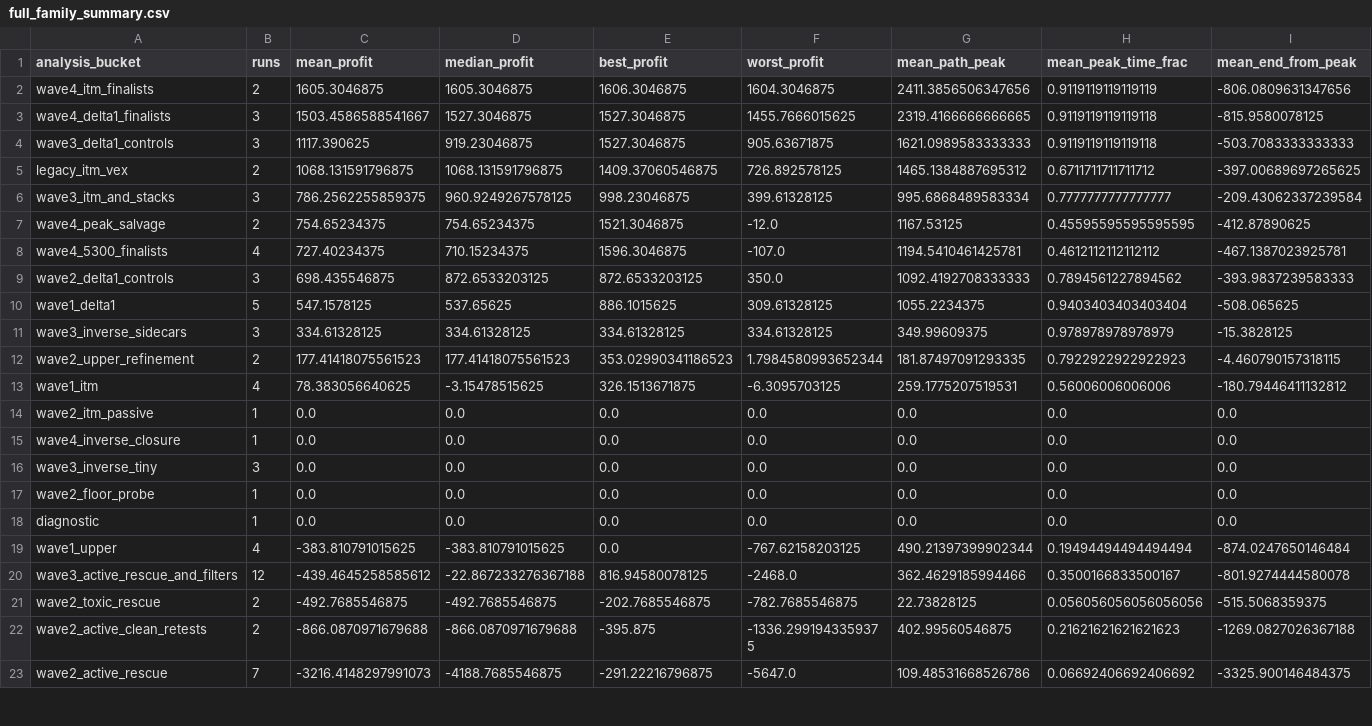
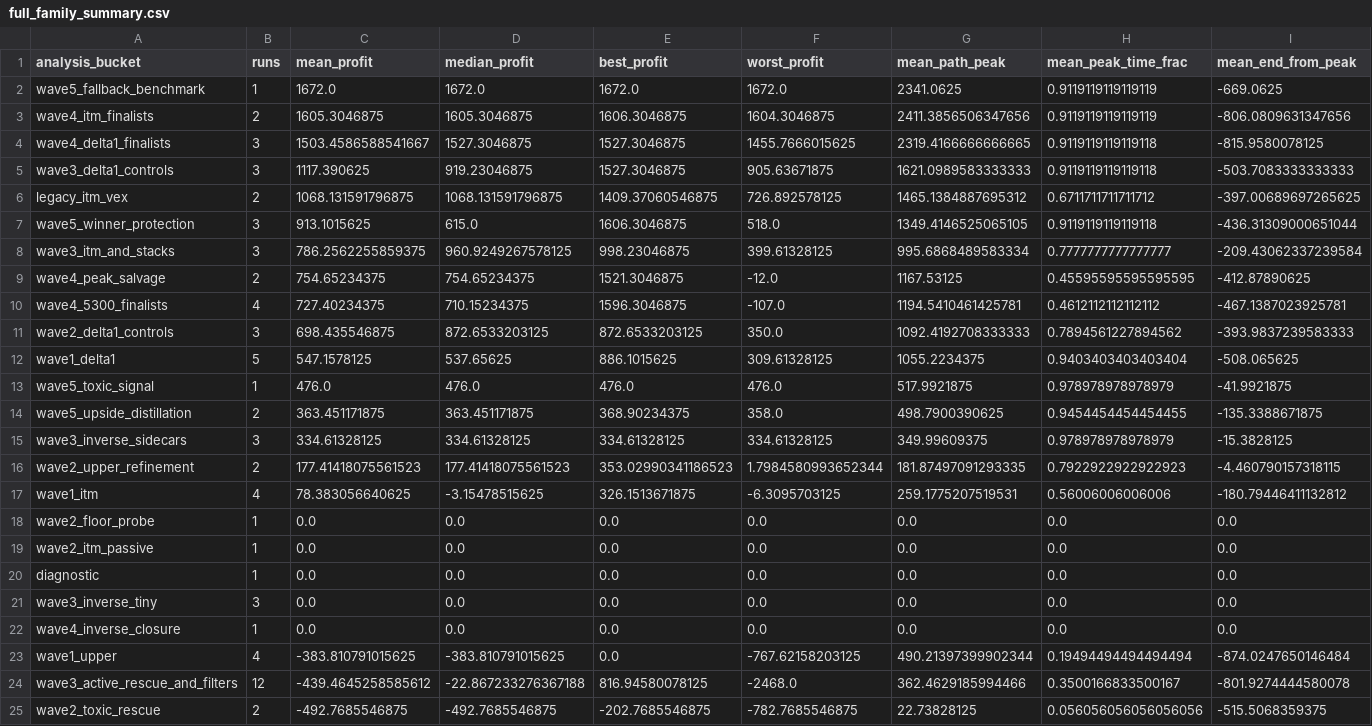
Before and after one commit to noelkei/simplex-imc-prosperity-26, a CSV file: rounds/round_3/workspace/06_testing/artifacts/full_synthesis/full_family_summary.csv, drawn as a sheet; only a part is shown; the shorter side is filled out with more unchanged rows; rows hold the shown columns only; the diff names each change by its address in the sheet, - before the commit and + after, or states it on an @@ line.

```diff
--- a/rounds/round_3/workspace/06_testing/artifacts/full_synthesis/full_family_summary.csv
+++ b/rounds/round_3/workspace/06_testing/artifacts/full_synthesis/full_family_summary.csv
+row 2: wave5_fallback_benchmark | 1 | 1672.0 | 1672.0 | 1672.0 | 1672.0 | 2341.0625 | 0.9119119119119119 | -669.0625
+row 7: wave5_winner_protection | 3 | 913.1015625 | 615.0 | 1606.3046875 | 518.0 | 1349.4146525065105 | 0.9119119119119118 | -436.31309000651044
+row 13: wave5_toxic_signal | 1 | 476.0 | 476.0 | 476.0 | 476.0 | 517.9921875 | 0.978978978978979 | -41.9921875
+row 14: wave5_upside_distillation | 2 | 363.451171875 | 363.451171875 | 368.90234375 | 358.0 | 498.7900390625 | 0.9454454454454455 | -135.3388671875
@@ row 17 moved to row 18: wave2_floor_probe @@
@@ row 18 moved to row 20: diagnostic @@
@@ row 16 moved to row 21: wave3_inverse_tiny @@
```
Also changed, not shown: rounds/round_3/workspace/06_testing/artifacts/full_synthesis/full_execution_metrics.csv, rounds/round_3/workspace/06_testing/artifacts/full_synthesis/full_path_family_summary.csv, 25 other files.
